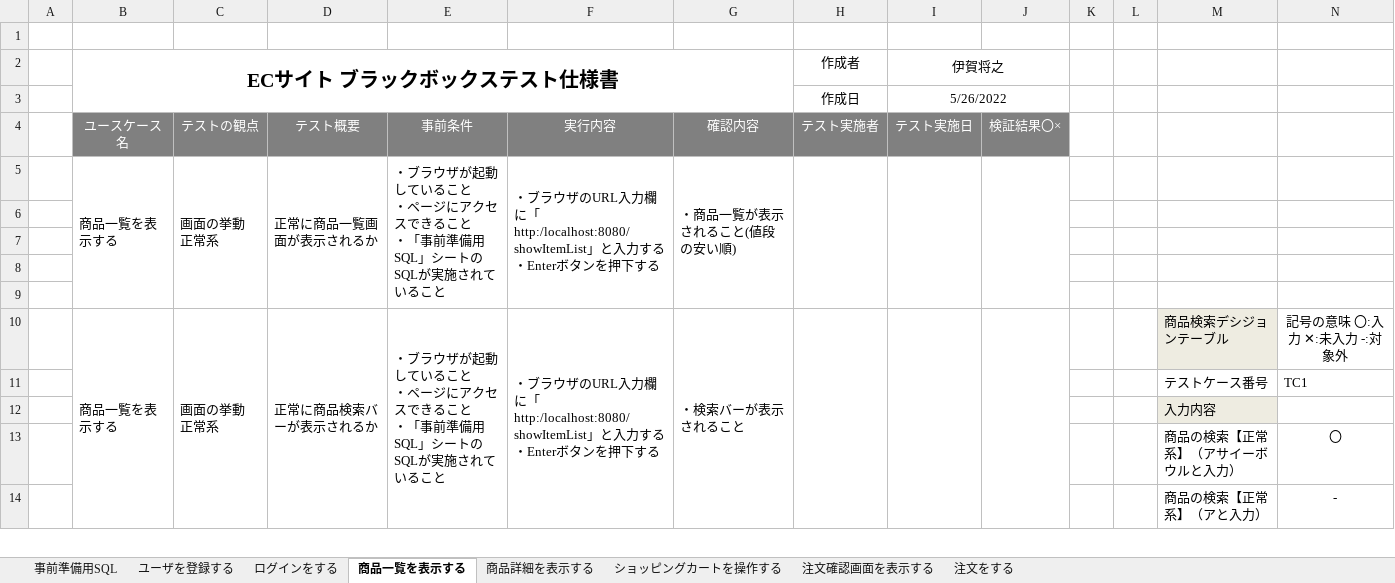
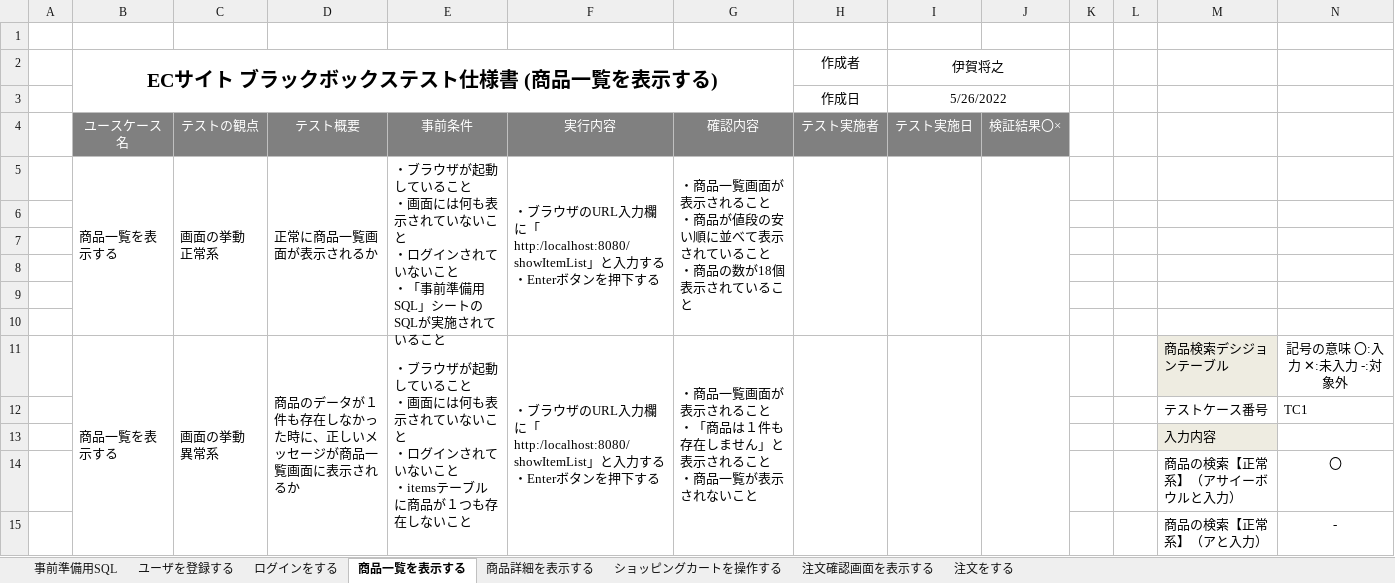
Before and after one commit to igamasayuki/ecsite-project, an Excel workbook: 6.テスト仕様書/(ECサイト)テスト仕様書.xlsx, sheet 商品一覧を表示する, drawn as a sheet; only a part is shown; values as stored, in another font and other column widths than the file's, no borders; addresses are those after the commit; rows hold the shown columns only; ↵ is a line break in a cell; the diff covers the shown part only; the diff names each change by its address in the sheet, - before the commit and + after, or states it on an @@ line.

```diff
--- a/6.テスト仕様書/(ECサイト)テスト仕様書.xlsx (sheet 商品一覧を表示する)
+++ b/6.テスト仕様書/(ECサイト)テスト仕様書.xlsx (sheet 商品一覧を表示する)
-B2: ECサイト ブラックボックステスト仕様書
+B2: ECサイト ブラックボックステスト仕様書 (商品一覧を表示する)
-E5: …こと ↵ ・ページにアクセスできること ↵ ・…
+E5: …こと ↵ ・画面には何も表示されていないこと ↵ ・ログインされていないこと ↵ ・…
-G5: ・商品一覧が表示されること(値段の安い順)
+G5: ・商品一覧画面が表示されること ↵ ・商品が値段の安い順に並べて表示されていること ↵ ・商品の数が18個表示されていること
+row 10: (empty)
-C11: 画面の挙動 ↵ 正常系
+C11: 画面の挙動 ↵ 異常系
-D11: 正常に商品検索バーが表示されるか
+D11: 商品のデータが１件も存在しなかった時に、正しいメッセージが商品一覧画面に表示されるか
-E11: …こと ↵ ・ページにアクセスできること ↵ ・「事前準備用SQL」シートのSQLが実施されていること
+E11: …こと ↵ ・画面には何も表示されていないこと ↵ ・ログインされていないこと ↵ ・itemsテーブルに商品が１つも存在しないこと
-G11: ・検索バーが表示されること
+G11: ・商品一覧画面が表示されること ↵ ・「商品は１件も存在しません」と表示されること ↵ ・商品一覧が表示されないこと
```
Also changed, not shown: 13 added rows, 12 removed rows, 4 moved rows, 6 edited cells, cell formats and merged cells elsewhere in this sheet, sheet 商品詳細を表示する, sheet 注文をする, sheet ログインをする, sheet ショッピングカートを操作する, sheet 注文確認画面を表示する, sheet ユーザを登録する, 10 other files.
